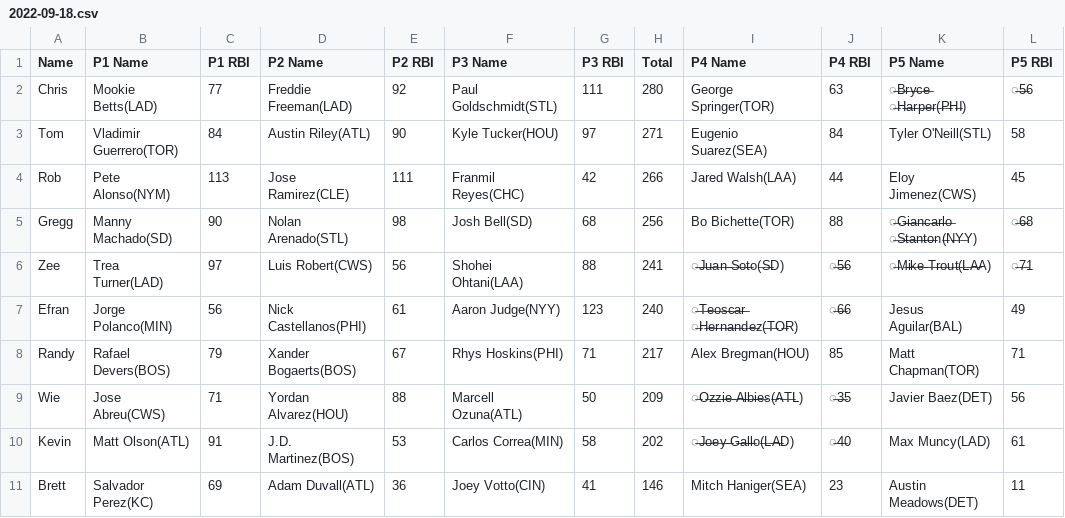
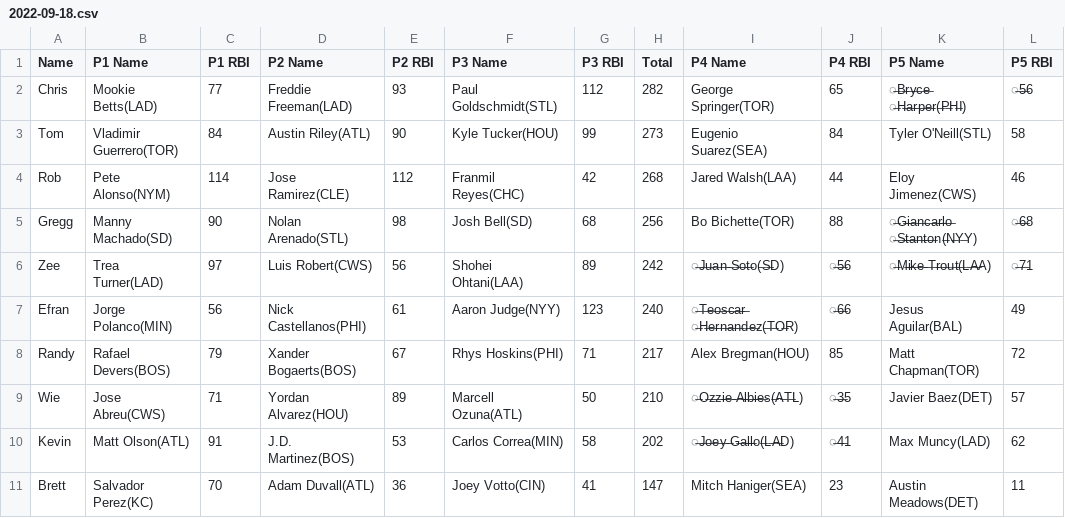
Before and after one commit to ocont/baseball, a CSV file: reports/2022-09-18.csv, drawn as a sheet.

```diff
--- a/reports/2022-09-18.csv
+++ b/reports/2022-09-18.csv
@@ -1,11 +1,11 @@
 Name,P1 Name,P1 RBI,P2 Name,P2 RBI,P3 Name,P3 RBI,Total,P4 Name,P4 RBI,P5 Name,P5 RBI
-Chris,Mookie Betts(LAD),77,Freddie Freeman(LAD),92,Paul Goldschmidt(STL),111,280,George Springer(TOR),63,̶B̶r̶y̶c̶e̶ ̶H̶a̶r̶p̶e̶r(̶P̶H̶I),̶5̶6
-Tom,Vladimir Guerrero(TOR),84,Austin Riley(ATL),90,Kyle Tucker(HOU),97,271,Eugenio Suarez(SEA),84,Tyler O'Neill(STL),58
-Rob,Pete Alonso(NYM),113,Jose Ramirez(CLE),111,Franmil Reyes(CHC),42,266,Jared Walsh(LAA),44,Eloy Jimenez(CWS),45
+Chris,Mookie Betts(LAD),77,Freddie Freeman(LAD),93,Paul Goldschmidt(STL),112,282,George Springer(TOR),65,̶B̶r̶y̶c̶e̶ ̶H̶a̶r̶p̶e̶r(̶P̶H̶I),̶5̶6
+Tom,Vladimir Guerrero(TOR),84,Austin Riley(ATL),90,Kyle Tucker(HOU),99,273,Eugenio Suarez(SEA),84,Tyler O'Neill(STL),58
+Rob,Pete Alonso(NYM),114,Jose Ramirez(CLE),112,Franmil Reyes(CHC),42,268,Jared Walsh(LAA),44,Eloy Jimenez(CWS),46
 Gregg,Manny Machado(SD),90,Nolan Arenado(STL),98,Josh Bell(SD),68,256,Bo Bichette(TOR),88,̶G̶i̶a̶n̶c̶a̶r̶l̶o̶ ̶S̶t̶a̶n̶t̶o̶n(̶N̶Y̶Y),̶6̶8
-Zee,Trea Turner(LAD),97,Luis Robert(CWS),56,Shohei Ohtani(LAA),88,241,̶J̶u̶a̶n̶ ̶S̶o̶t̶o(̶S̶D),̶5̶6,̶M̶i̶k̶e̶ ̶T̶r̶o̶u̶t(̶L̶A̶A),̶7̶1
+Zee,Trea Turner(LAD),97,Luis Robert(CWS),56,Shohei Ohtani(LAA),89,242,̶J̶u̶a̶n̶ ̶S̶o̶t̶o(̶S̶D),̶5̶6,̶M̶i̶k̶e̶ ̶T̶r̶o̶u̶t(̶L̶A̶A),̶7̶1
 Efran,Jorge Polanco(MIN),56,Nick Castellanos(PHI),61,Aaron Judge(NYY),123,240,̶T̶e̶o̶s̶c̶a̶r̶ ̶H̶e̶r̶n̶a̶n̶d̶e̶z(̶T̶O̶R),̶6̶6,Jesus Aguilar(BAL),49
-Randy,Rafael Devers(BOS),79,Xander Bogaerts(BOS),67,Rhys Hoskins(PHI),71,217,Alex Bregman(HOU),85,Matt Chapman(TOR),71
-Wie,Jose Abreu(CWS),71,Yordan Alvarez(HOU),88,Marcell Ozuna(ATL),50,209,̶O̶z̶z̶i̶e̶ ̶A̶l̶b̶i̶e̶s(̶A̶T̶L),̶3̶5,Javier Baez(DET),56
-Kevin,Matt Olson(ATL),91,J.D. Martinez(BOS),53,Carlos Correa(MIN),58,202,̶J̶o̶e̶y̶ ̶G̶a̶l̶l̶o(̶L̶A̶D),̶4̶0,Max Muncy(LAD),61
-Brett,Salvador Perez(KC),69,Adam Duvall(ATL),36,Joey Votto(CIN),41,146,Mitch Haniger(SEA),23,Austin Meadows(DET),11
+Randy,Rafael Devers(BOS),79,Xander Bogaerts(BOS),67,Rhys Hoskins(PHI),71,217,Alex Bregman(HOU),85,Matt Chapman(TOR),72
+Wie,Jose Abreu(CWS),71,Yordan Alvarez(HOU),89,Marcell Ozuna(ATL),50,210,̶O̶z̶z̶i̶e̶ ̶A̶l̶b̶i̶e̶s(̶A̶T̶L),̶3̶5,Javier Baez(DET),57
+Kevin,Matt Olson(ATL),91,J.D. Martinez(BOS),53,Carlos Correa(MIN),58,202,̶J̶o̶e̶y̶ ̶G̶a̶l̶l̶o(̶L̶A̶D),̶4̶1,Max Muncy(LAD),62
+Brett,Salvador Perez(KC),70,Adam Duvall(ATL),36,Joey Votto(CIN),41,147,Mitch Haniger(SEA),23,Austin Meadows(DET),11
```
Also changed, not shown: reports/latest.csv, reports/output.csv.
